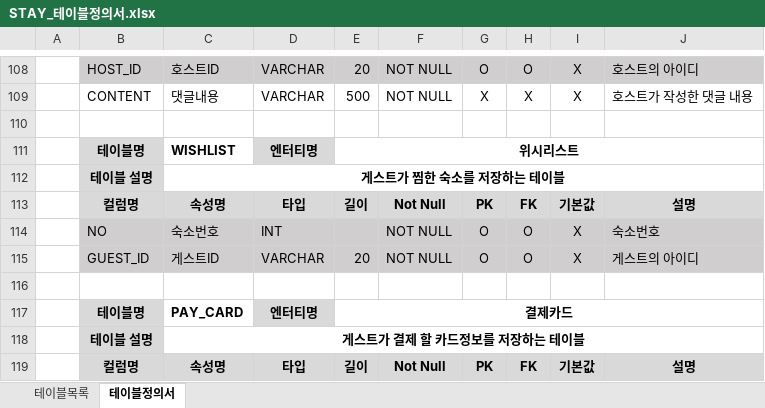
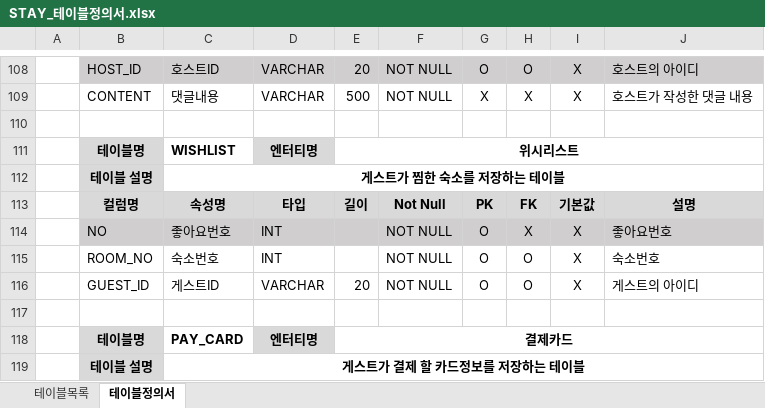
Before and after one commit to ImTaemin/Stay, an Excel workbook: 문서/DB/STAY_테이블정의서.xlsx, sheet 테이블정의서, drawn as a sheet; only a part is shown, gaps mark what is left out; the shorter side is filled out with more unchanged rows; values as stored, in another font and other column widths than the file's, no borders; addresses are those after the commit; the diff names each change by its address in the sheet, - before the commit and + after, or states it on an @@ line.

```diff
--- a/문서/DB/STAY_테이블정의서.xlsx (sheet 테이블정의서)
+++ b/문서/DB/STAY_테이블정의서.xlsx (sheet 테이블정의서)
+row 114:  | NO | 좋아요번호 | INT |  | NOT NULL | O | X | X | 좋아요번호
-B115: NO
+B115: ROOM_NO
-B115:J116 fill: #D0CECE
+B115:J116 fill: none
```
Also changed, not shown: 10 other files.
